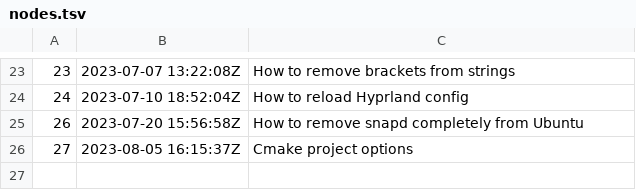
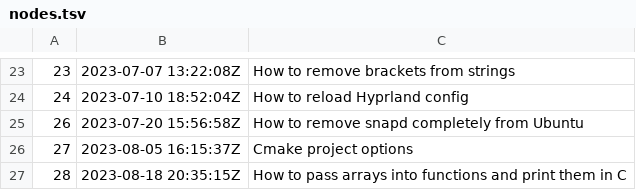
Before and after one commit to ritchielrez/zets, a TSV file: dex/nodes.tsv, drawn as a sheet; only a part is shown, gaps mark what is left out.

Commit message:
How to pass arrays into functions and print them in C

```diff
--- a/dex/nodes.tsv
+++ b/dex/nodes.tsv
@@ -26 +26,2 @@
 27	2023-08-05 16:15:37Z	Cmake project options
+28	2023-08-18 20:35:15Z	How to pass arrays into functions and print them in C
```
Also changed, not shown: 3 other files.
